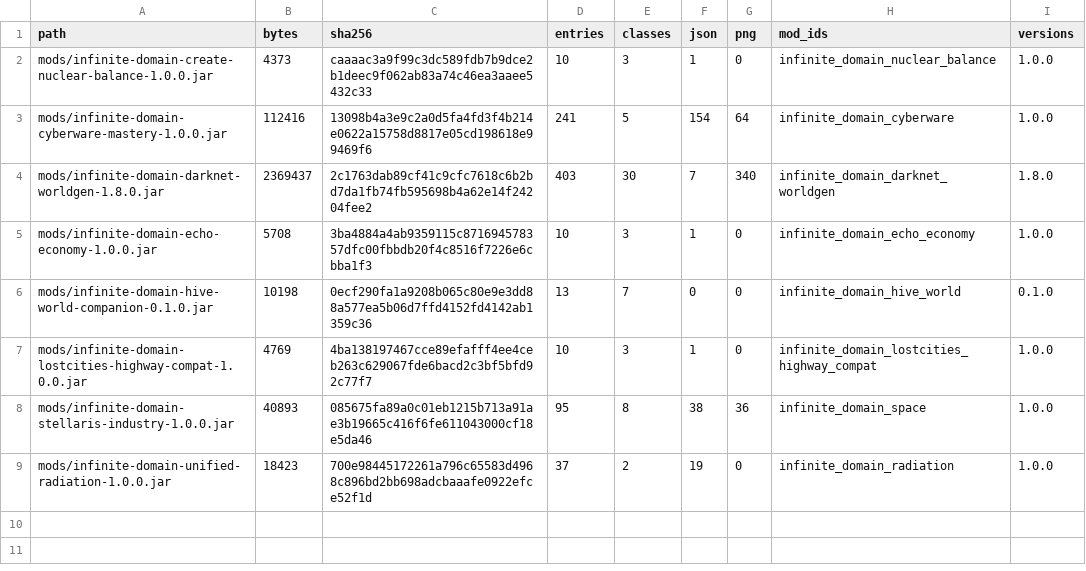
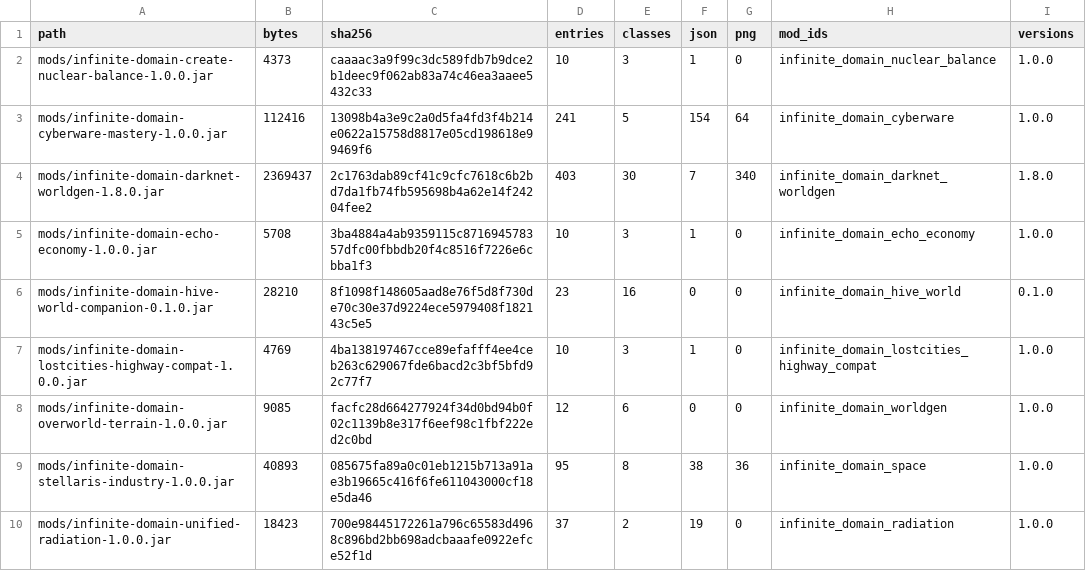
Before and after one commit to mrcalzon02/Infinite-Domain, a CSV file: dev/docs/custom-content-audit/companion-mod-inventory.csv, drawn as a sheet.

```diff
--- a/dev/docs/custom-content-audit/companion-mod-inventory.csv
+++ b/dev/docs/custom-content-audit/companion-mod-inventory.csv
@@ -5,4 +5,5 @@ mods/infinite-domain-darknet-worldgen-1.8.0.jar,2369437,2c1763dab89cf41c9cfc7618
 mods/infinite-domain-echo-economy-1.0.0.jar,5708,3ba4884a4ab9359115c871694578357dfc00fbbdb20f4c8516f7226e6cbba1f3,10,3,1,0,infinite_domain_echo_economy,1.0.0
-mods/infinite-domain-hive-world-companion-0.1.0.jar,10198,0ecf290fa1a9208b065c80e9e3dd88a577ea5b06d7ffd4152fd4142ab1359c36,13,7,0,0,infinite_domain_hive_world,0.1.0
+mods/infinite-domain-hive-world-companion-0.1.0.jar,28210,8f1098f148605aad8e76f5d8f730de70c30e37d9224ece5979408f182143c5e5,23,16,0,0,infinite_domain_hive_world,0.1.0
 mods/infinite-domain-lostcities-highway-compat-1.0.0.jar,4769,4ba138197467cce89efafff4ee4ceb263c629067fde6bacd2c3bf5bfd92c77f7,10,3,1,0,infinite_domain_lostcities_highway_compat,1.0.0
+mods/infinite-domain-overworld-terrain-1.0.0.jar,9085,facfc28d664277924f34d0bd94b0f02c1139b8e317f6eef98c1fbf222ed2c0bd,12,6,0,0,infinite_domain_worldgen,1.0.0
 mods/infinite-domain-stellaris-industry-1.0.0.jar,40893,085675fa89a0c01eb1215b713a91ae3b19665c416f6fe611043000cf18e5da46,95,8,38,36,infinite_domain_space,1.0.0
```
Also changed, not shown: dev/docs/custom-content-audit/script-inventory.csv, 45 other files.
